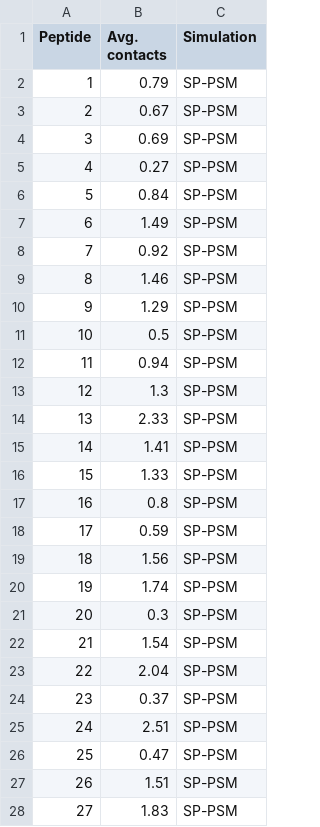
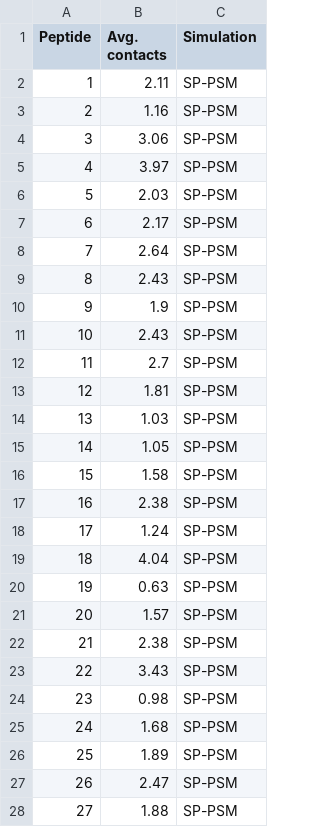
Before and after one commit to PPMC-lab/aSyn-fibrils-MD, a CSV file: controls/contact_comparison_controls_PSM.csv, drawn as a sheet; only a part is shown; the diff covers the shown part only.

Commit message:
controls updated

```diff
--- a/controls/contact_comparison_controls_PSM.csv
+++ b/controls/contact_comparison_controls_PSM.csv
@@ -1,28 +1,28 @@
 Peptide,Avg. contacts,Simulation
-1,0.79,SP-PSM
-2,0.67,SP-PSM
-3,0.69,SP-PSM
-4,0.27,SP-PSM
-5,0.84,SP-PSM
-6,1.49,SP-PSM
-7,0.92,SP-PSM
-8,1.46,SP-PSM
-9,1.29,SP-PSM
-10,0.5,SP-PSM
-11,0.94,SP-PSM
-12,1.3,SP-PSM
-13,2.33,SP-PSM
-14,1.41,SP-PSM
-15,1.33,SP-PSM
-16,0.8,SP-PSM
-17,0.59,SP-PSM
-18,1.56,SP-PSM
-19,1.74,SP-PSM
-20,0.3,SP-PSM
-21,1.54,SP-PSM
-22,2.04,SP-PSM
-23,0.37,SP-PSM
-24,2.51,SP-PSM
-25,0.47,SP-PSM
-26,1.51,SP-PSM
-27,1.83,SP-PSM
+1,2.11,SP-PSM
+2,1.16,SP-PSM
+3,3.06,SP-PSM
+4,3.97,SP-PSM
+5,2.03,SP-PSM
+6,2.17,SP-PSM
+7,2.64,SP-PSM
+8,2.43,SP-PSM
+9,1.9,SP-PSM
+10,2.43,SP-PSM
+11,2.7,SP-PSM
+12,1.81,SP-PSM
+13,1.03,SP-PSM
+14,1.05,SP-PSM
+15,1.58,SP-PSM
+16,2.38,SP-PSM
+17,1.24,SP-PSM
+18,4.04,SP-PSM
+19,0.63,SP-PSM
+20,1.57,SP-PSM
+21,2.38,SP-PSM
+22,3.43,SP-PSM
+23,0.98,SP-PSM
+24,1.68,SP-PSM
+25,1.89,SP-PSM
+26,2.47,SP-PSM
+27,1.88,SP-PSM
```
Also changed, not shown: 78 edited cells elsewhere in this file, 1 other file.
